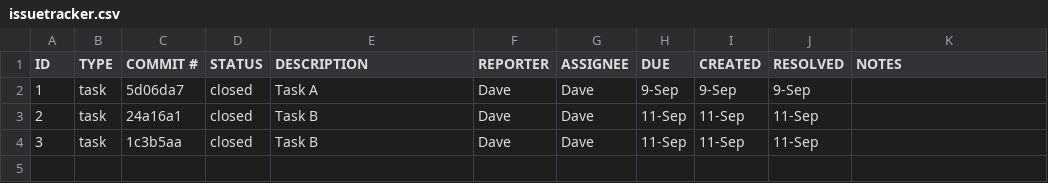
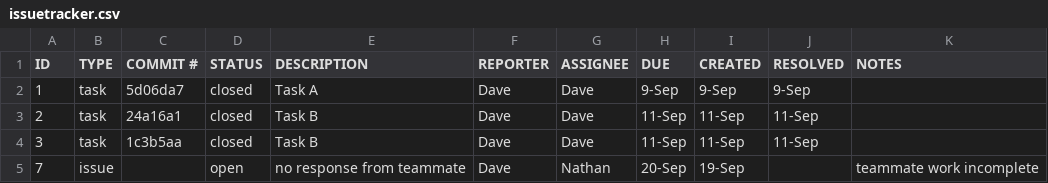
Before and after one commit to davemurray08/ET574-D-HW2-daveXnate, a CSV file: GIT/issuetracker.csv, drawn as a sheet.

Commit message:
issue tracker updates for 9/19

```diff
--- a/GIT/issuetracker.csv
+++ b/GIT/issuetracker.csv
@@ -4 +4,2 @@ ID,TYPE,COMMIT #,STATUS,DESCRIPTION,REPORTER,ASSIGNEE,DUE,CREATED,RESOLVED,NOTES
 3,task,1c3b5aa,closed,Task B,Dave,Dave,11-Sep,11-Sep,11-Sep,
+7,issue,,open,no response from teammate,Dave,Nathan,20-Sep,19-Sep,,teammate work incomplete
```
